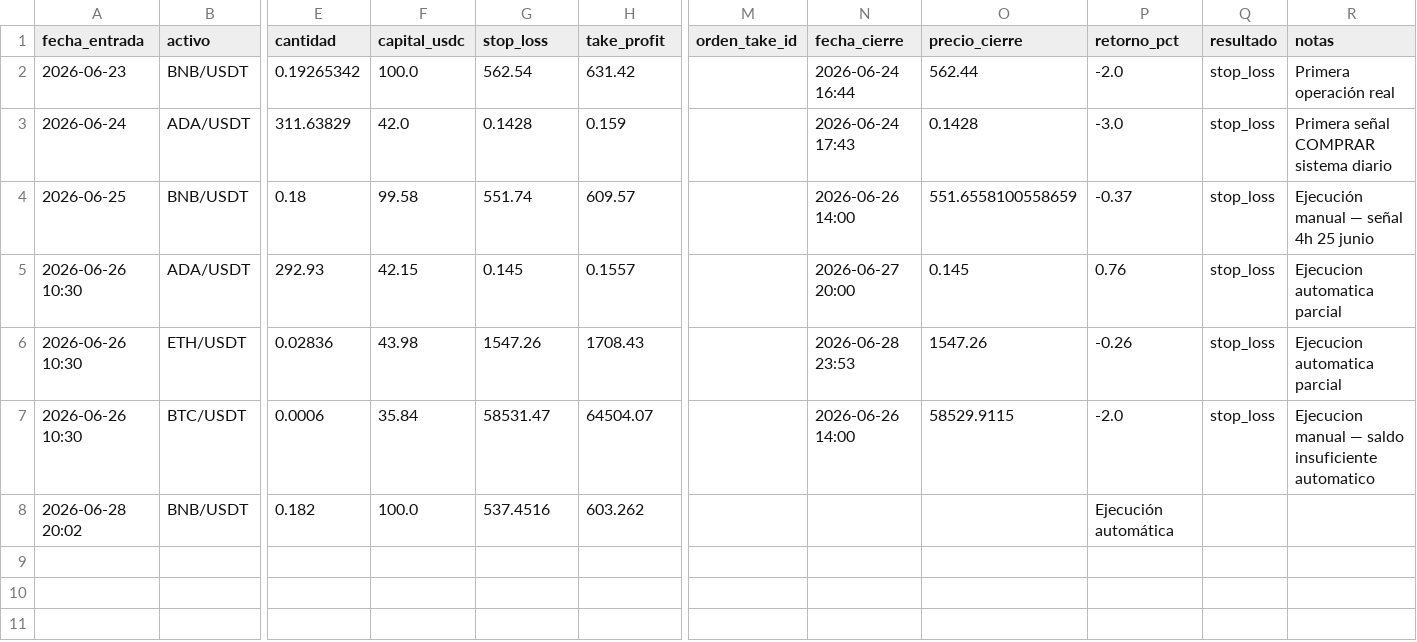
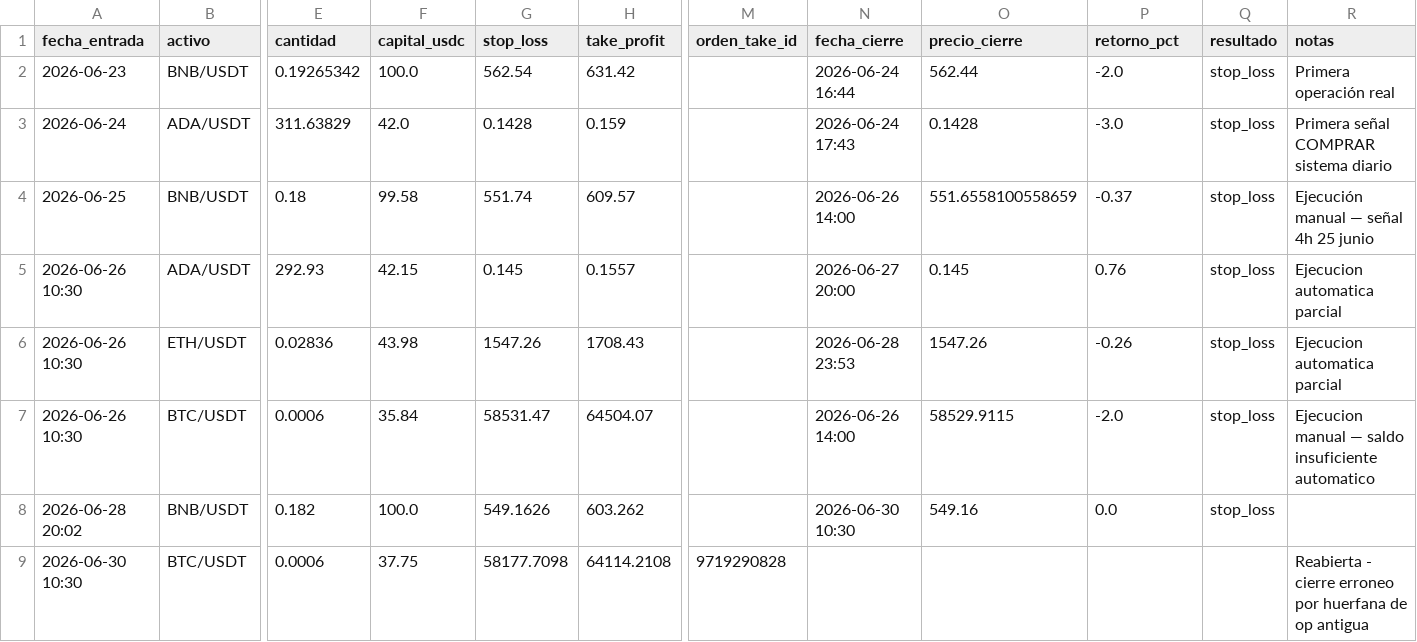
Before and after one commit to donovansantsanz/quant-ada-model, a CSV file: operaciones_reales.csv, drawn as a sheet; only a part is shown, gaps mark what is left out; rows hold the shown columns only; the diff names each change by its address in the sheet, - before the commit and + after, or states it on an @@ line.

Commit message:
fix: estado BTC corregido tras cierre erroneo + evaluador con trailing real y fix dtype

```diff
--- a/operaciones_reales.csv
+++ b/operaciones_reales.csv
-G8 (stop_loss): 537.4516
+G8 (stop_loss): 549.1626
-N8 (fecha_cierre): (empty)
+N8 (fecha_cierre): 2026-06-30 10:30
-O8 (precio_cierre): (empty)
+O8 (precio_cierre): 549.16
-P8 (retorno_pct): Ejecución automática
+P8 (retorno_pct): 0.0
-Q8 (resultado): (empty)
+Q8 (resultado): stop_loss
+row 9: 2026-06-30 10:30 | BTC/USDT | 0.0006 | 37.75 | 58177.7098 | 64114.2108 | 9719290828 |  |  |  |  | Reabierta - cierre erroneo por huerfana de op antigua
```
Also changed, not shown: 1 other file.
